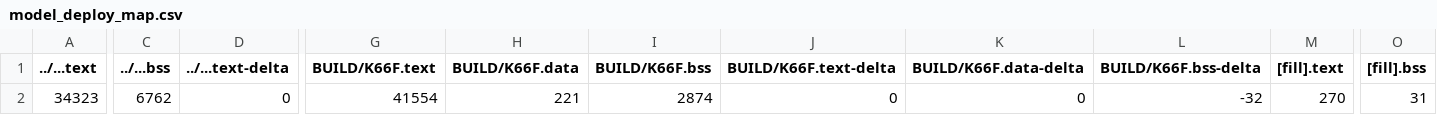
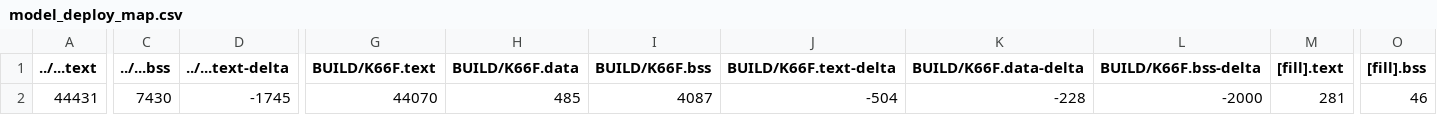
Before and after one commit to barry0507/project, a CSV file: src/model_deploy/BUILD/K66F/GCC_ARM-TFLITE/model_deploy_map.csv, drawn as a sheet; only a part is shown, gaps mark what is left out; the diff covers the shown part only; the diff names each change by its address in the sheet, - before the commit and + after, or states it on an @@ line.

```diff
--- a/src/model_deploy/BUILD/K66F/GCC_ARM-TFLITE/model_deploy_map.csv
+++ b/src/model_deploy/BUILD/K66F/GCC_ARM-TFLITE/model_deploy_map.csv
-A2 (../...text): 34323
+A2 (../...text): 44431
-C2 (../...bss): 6762
+C2 (../...bss): 7430
-D2 (../...text-delta): 0
+D2 (../...text-delta): -1745
-G2 (BUILD/K66F.text): 41554
+G2 (BUILD/K66F.text): 44070
-H2 (BUILD/K66F.data): 221
+H2 (BUILD/K66F.data): 485
-I2 (BUILD/K66F.bss): 2874
+I2 (BUILD/K66F.bss): 4087
-J2 (BUILD/K66F.text-delta): 0
+J2 (BUILD/K66F.text-delta): -504
-K2 (BUILD/K66F.data-delta): 0
+K2 (BUILD/K66F.data-delta): -228
-L2 (BUILD/K66F.bss-delta): -32
+L2 (BUILD/K66F.bss-delta): -2000
-M2 ([fill].text): 270
+M2 ([fill].text): 281
-O2 ([fill].bss): 31
+O2 ([fill].bss): 46
```
Also changed, not shown: 6 edited cells elsewhere in this file, 36 other files.
